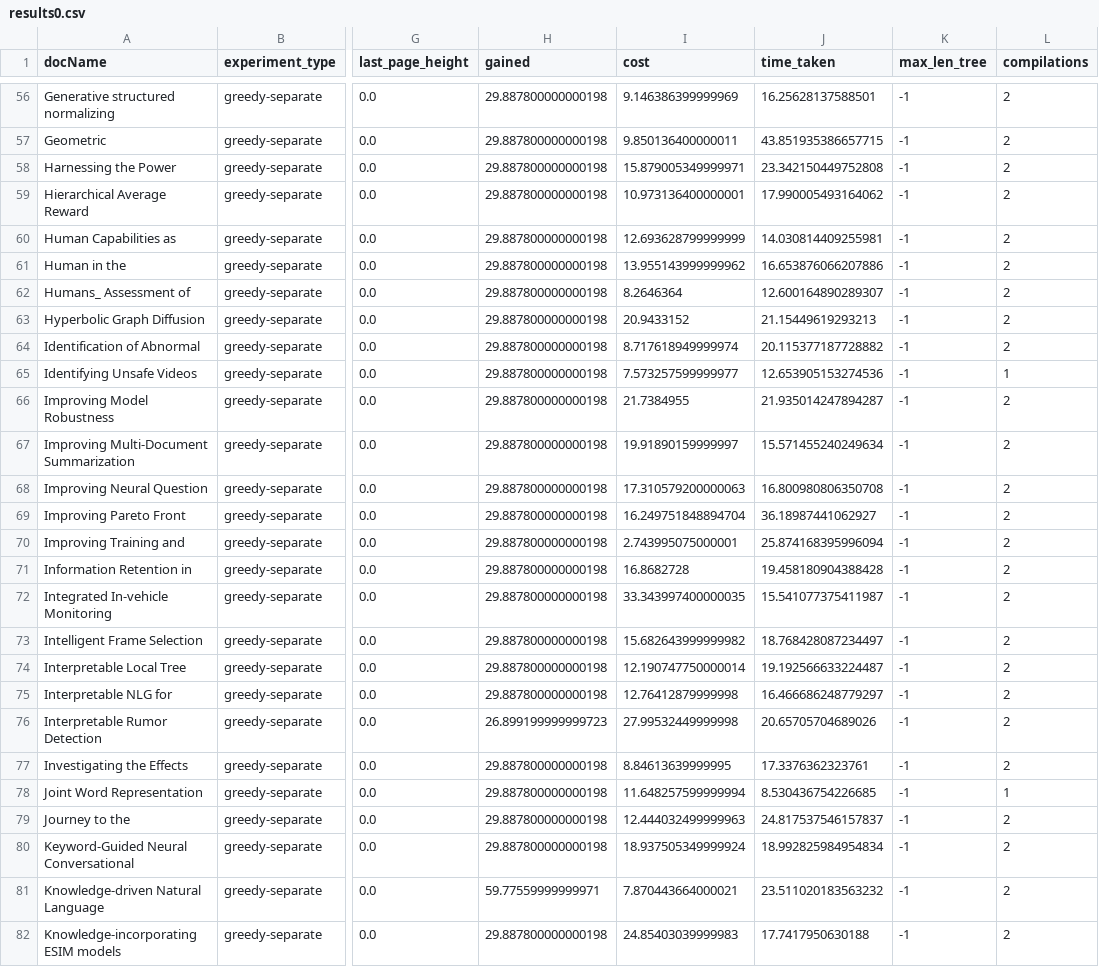
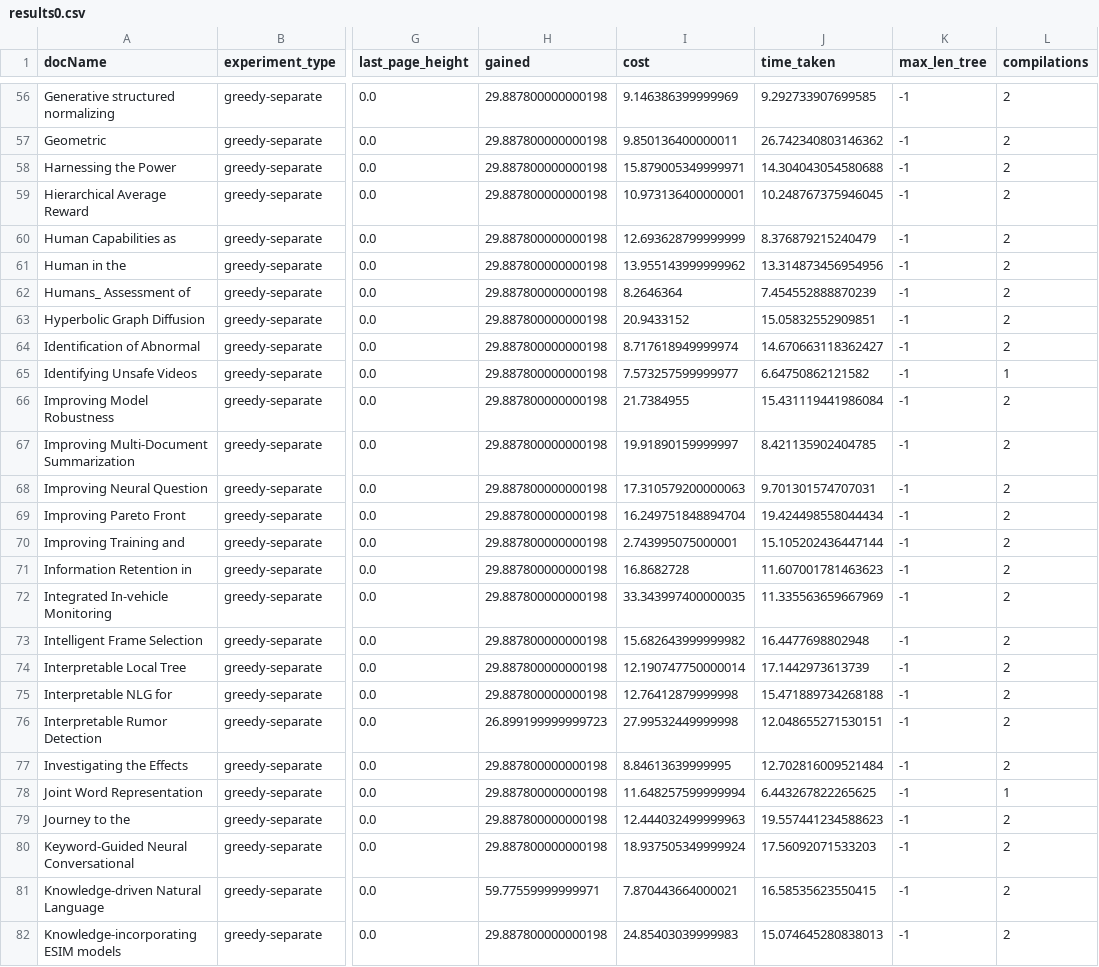
Before and after one commit to OrFuchs12/LaTeX-Paper-Reduction, a CSV file: code/~/results/excels/results0.csv, drawn as a sheet; only a part is shown, gaps mark what is left out; the diff covers the shown part only; the diff names each change by its address in the sheet, - before the commit and + after, or states it on an @@ line.

```diff
--- a/code/~/results/excels/results0.csv
+++ b/code/~/results/excels/results0.csv
-J56 (time_taken): 16.25628137588501
+J56 (time_taken): 9.292733907699585
-J57 (time_taken): 43.851935386657715
+J57 (time_taken): 26.742340803146362
-J58 (time_taken): 23.342150449752808
+J58 (time_taken): 14.304043054580688
-J59 (time_taken): 17.990005493164062
+J59 (time_taken): 10.248767375946045
-J60 (time_taken): 14.030814409255981
+J60 (time_taken): 8.376879215240479
-J61 (time_taken): 16.653876066207886
+J61 (time_taken): 13.314873456954956
-J62 (time_taken): 12.600164890289307
+J62 (time_taken): 7.454552888870239
-J63 (time_taken): 21.15449619293213
+J63 (time_taken): 15.05832552909851
-J64 (time_taken): 20.115377187728882
+J64 (time_taken): 14.670663118362427
-J65 (time_taken): 12.653905153274536
+J65 (time_taken): 6.64750862121582
-J66 (time_taken): 21.935014247894287
+J66 (time_taken): 15.431119441986084
-J67 (time_taken): 15.571455240249634
+J67 (time_taken): 8.421135902404785
-J68 (time_taken): 16.800980806350708
+J68 (time_taken): 9.701301574707031
-J69 (time_taken): 36.18987441062927
+J69 (time_taken): 19.424498558044434
-J70 (time_taken): 25.874168395996094
+J70 (time_taken): 15.105202436447144
-J71 (time_taken): 19.458180904388428
+J71 (time_taken): 11.607001781463623
-J72 (time_taken): 15.541077375411987
+J72 (time_taken): 11.335563659667969
-J73 (time_taken): 18.768428087234497
+J73 (time_taken): 16.4477698802948
-J74 (time_taken): 19.192566633224487
+J74 (time_taken): 17.1442973613739
-J75 (time_taken): 16.466686248779297
+J75 (time_taken): 15.471889734268188
-J76 (time_taken): 20.65705704689026
+J76 (time_taken): 12.048655271530151
-J77 (time_taken): 17.3376362323761
+J77 (time_taken): 12.702816009521484
-J78 (time_taken): 8.530436754226685
+J78 (time_taken): 6.443267822265625
-J79 (time_taken): 24.817537546157837
+J79 (time_taken): 19.557441234588623
-J80 (time_taken): 18.992825984954834
+J80 (time_taken): 17.56092071533203
-J81 (time_taken): 23.511020183563232
+J81 (time_taken): 16.58535623550415
-J82 (time_taken): 17.7417950630188
+J82 (time_taken): 15.074645280838013
```
Also changed, not shown: 119 edited cells elsewhere in this file, code/~/results/excels/results1.csv, code/~/results/excels/results2.csv, 8 other files.
